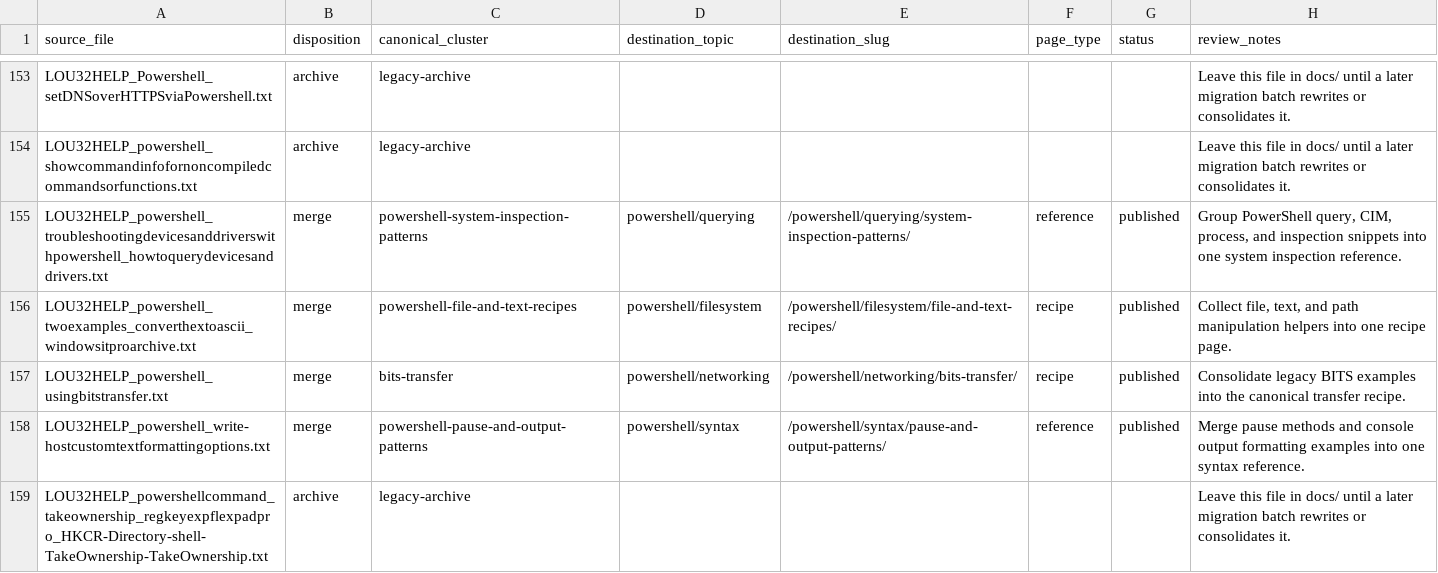
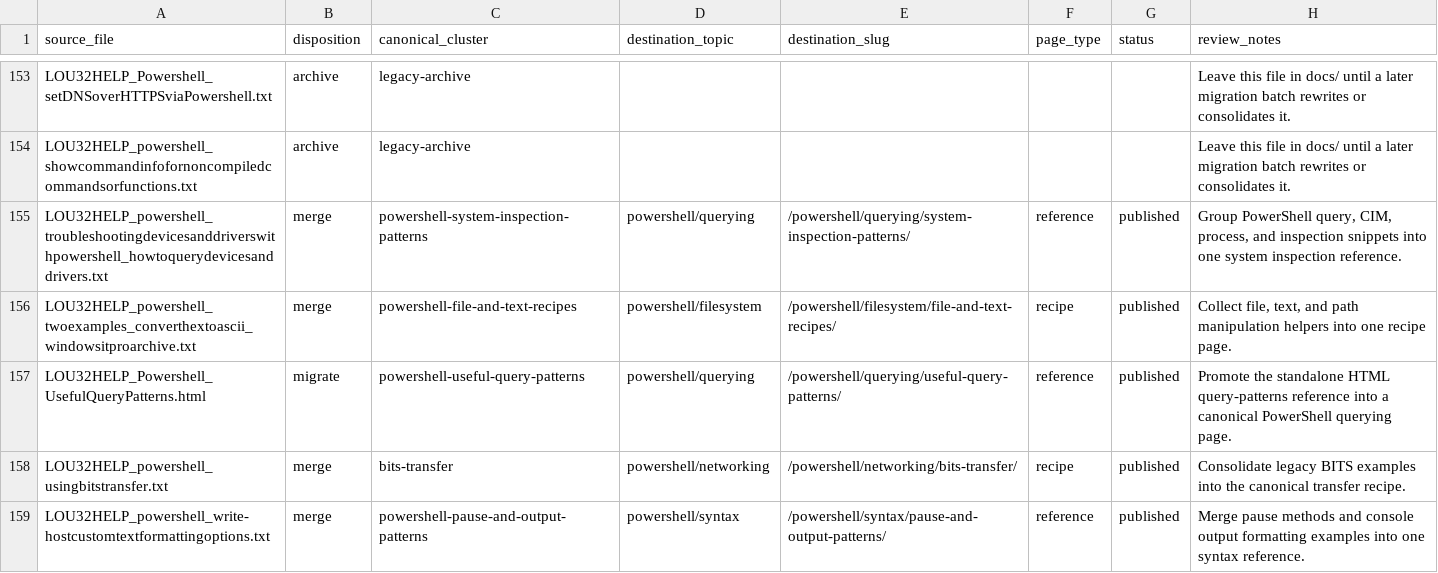
Before and after one commit to Lou32Verbose/Lou32HelpSite, a CSV file: migration/legacy-docs-manifest.csv, drawn as a sheet; only a part is shown, gaps mark what is left out; the shorter side is filled out with more unchanged rows; the diff names each change by its address in the sheet, - before the commit and + after, or states it on an @@ line.

```diff
--- a/migration/legacy-docs-manifest.csv
+++ b/migration/legacy-docs-manifest.csv
+row 157: LOU32HELP_Powershell_UsefulQueryPatterns.html | migrate | powershell-useful-query-patterns | powershell/querying | /powershell/querying/useful-query-patterns/ | reference | published | Promote the standalone HTML query-patterns reference into a canonical PowerShell querying page.
```
Also changed, not shown: 2 other files.
